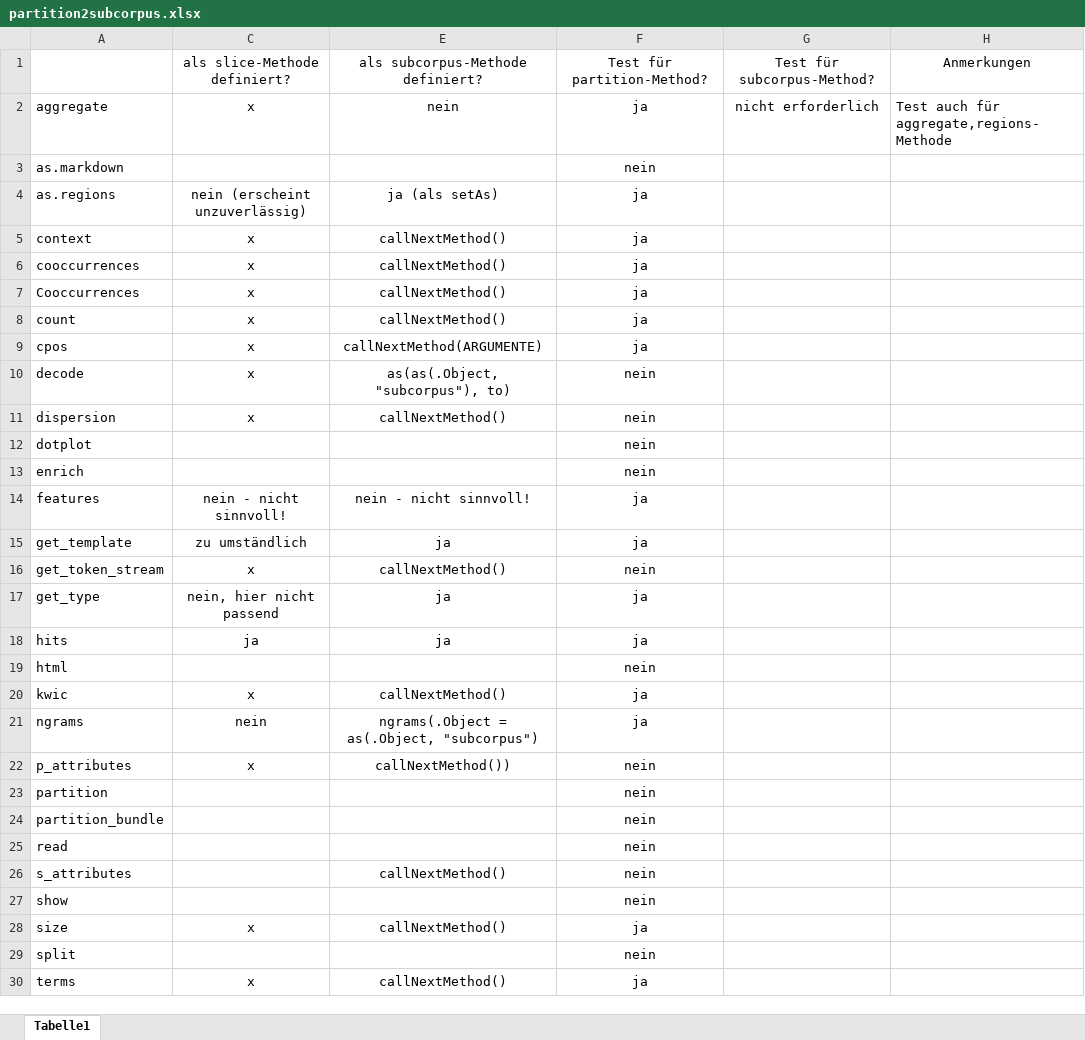
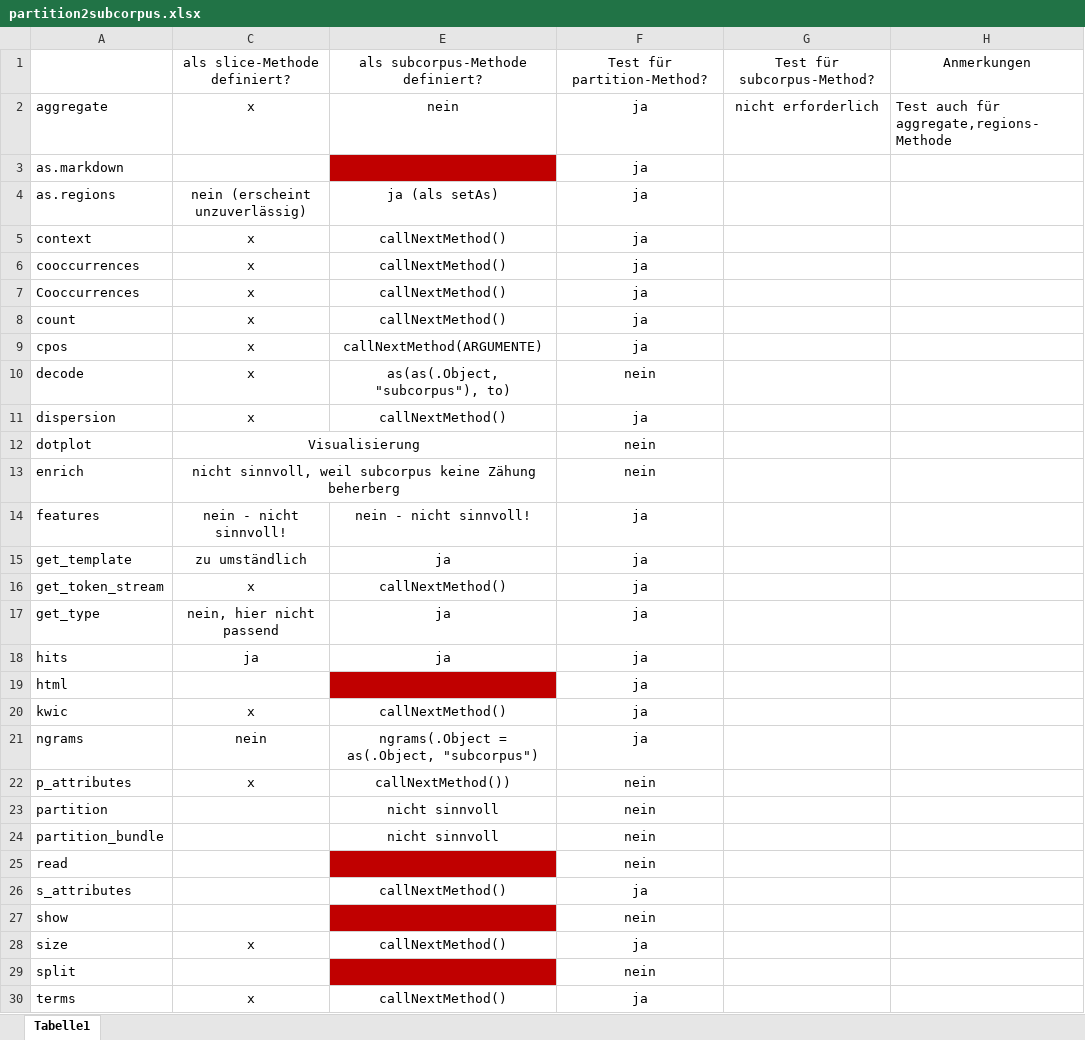
Before and after one commit to PolMine/polmineR, an Excel workbook: uml/partition2subcorpus.xlsx, sheet Tabelle1, drawn as a sheet; values as stored, in another font and other column widths than the file's, no borders; the diff names each change by its address in the sheet, - before the commit and + after, or states it on an @@ line.

```diff
--- a/uml/partition2subcorpus.xlsx (sheet Tabelle1)
+++ b/uml/partition2subcorpus.xlsx (sheet Tabelle1)
-E3 fill: none
+E3 fill: #C00000
-F3: nein
+F3: ja
-F11: nein
+F11: ja
-C12: (empty)
+C12: Visualisierung
+C12:E12 merged
-C13: (empty)
+C13: nicht sinnvoll, weil subcorpus keine Zähung beherberg
+C13:E13 merged
-F16: nein
+F16: ja
-E19 fill: none
+E19 fill: #C00000
-F19: nein
+F19: ja
-E23:E24: (empty)
+E23:E24: nicht sinnvoll
-E25 fill: none
+E25 fill: #C00000
-F26: nein
+F26: ja
-E27 fill: none
+E27 fill: #C00000
-E29 fill: none
+E29 fill: #C00000
```
Also changed, not shown: 12 other files.
